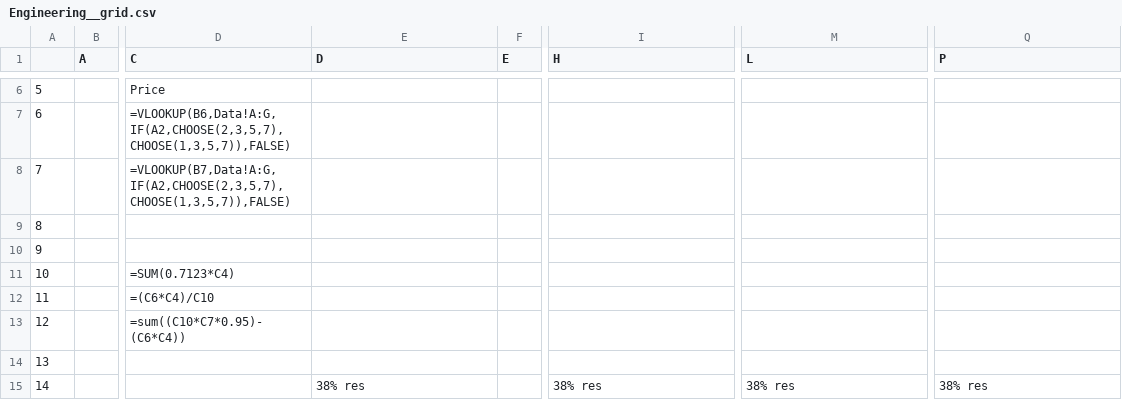
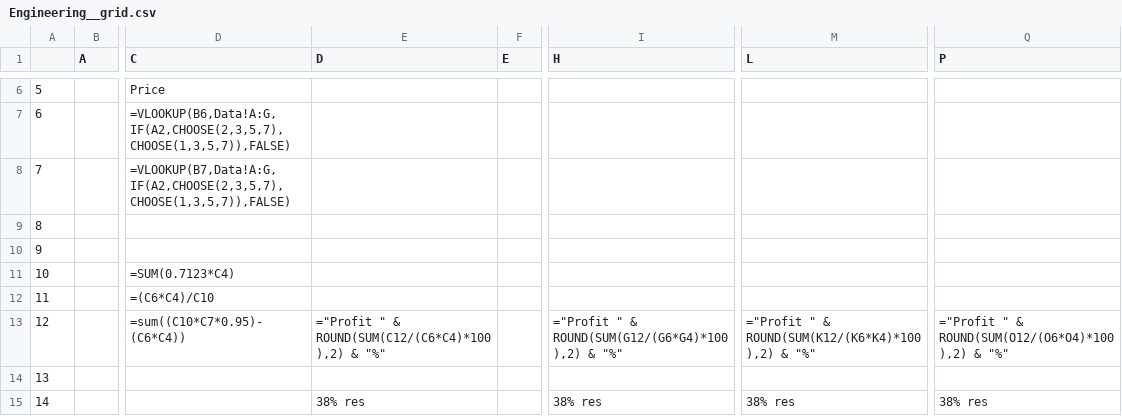
Before and after one commit to crystaltech/GoldAdvisorMidnight, a CSV file: references/Spreadsheet/JSON_CSV/Engineering__grid.csv, drawn as a sheet; only a part is shown, gaps mark what is left out; the diff covers the shown part only; the diff names each change by its address in the sheet, - before the commit and + after, or states it on an @@ line.

```diff
--- a/references/Spreadsheet/JSON_CSV/Engineering__grid.csv
+++ b/references/Spreadsheet/JSON_CSV/Engineering__grid.csv
-E13 (D): (empty)
+E13 (D): ="Profit " & ROUND(SUM(C12/(C6*C4)*100),2) & "%"
-I13 (H): (empty)
+I13 (H): ="Profit " & ROUND(SUM(G12/(G6*G4)*100),2) & "%"
-M13 (L): (empty)
+M13 (L): ="Profit " & ROUND(SUM(K12/(K6*K4)*100),2) & "%"
-Q13 (P): (empty)
+Q13 (P): ="Profit " & ROUND(SUM(O12/(O6*O4)*100),2) & "%"
```
Also changed, not shown: 26 edited cells elsewhere in this file, references/Spreadsheet/JSON_CSV/Alchemy__grid.csv, references/Spreadsheet/JSON_CSV/Blacksmithing__grid.csv, 21 other files.
